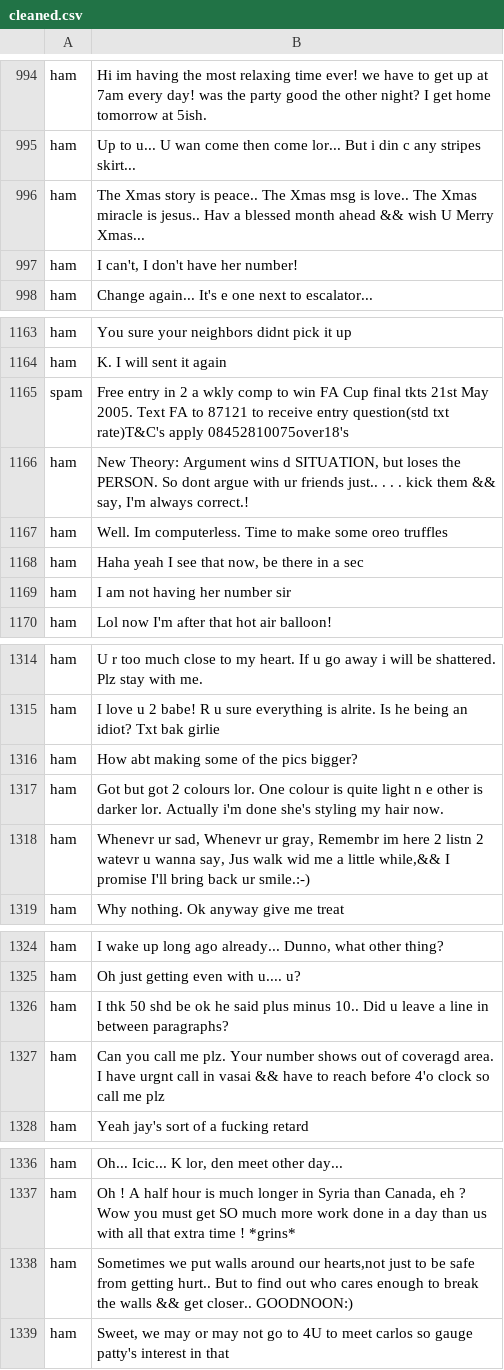
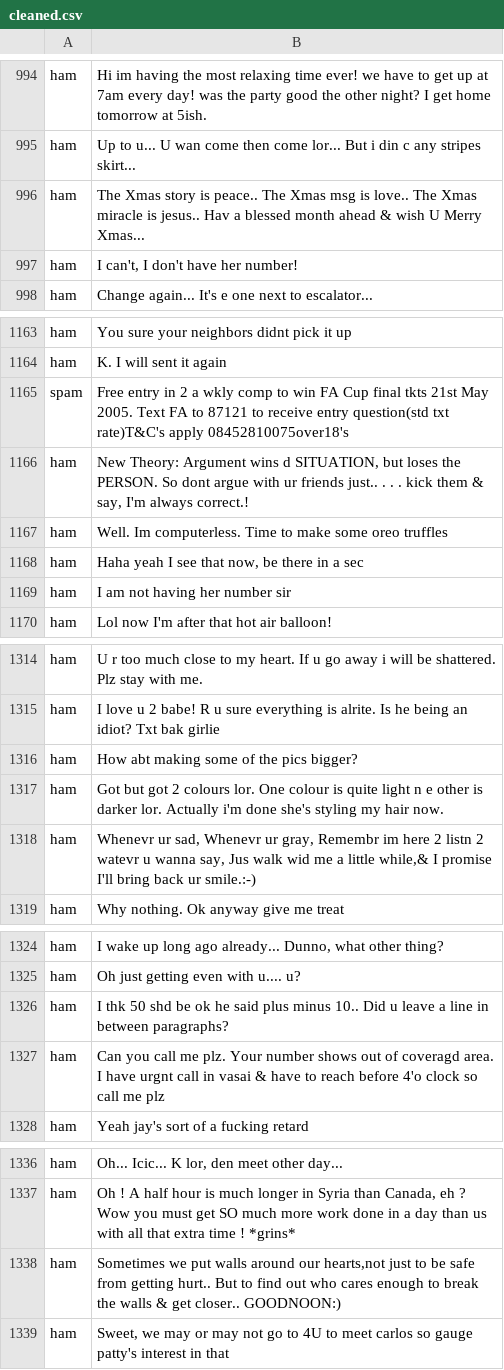
Before and after one commit to lemousehunter/SC1015-NLP-Spam-Detection-Project, a CSV file: data/cleaned.csv, drawn as a sheet; only a part is shown, gaps mark what is left out; the diff covers the shown part only.

```diff
--- a/data/cleaned.csv
+++ b/data/cleaned.csv
@@ -995,3 +995,3 @@ ham,Hi im having the most relaxing time ever! we have to get up at 7am every day
 ham,Up to u... U wan come then come lor... But i din c any stripes skirt...
-ham,The Xmas story is peace.. The Xmas msg is love.. The Xmas miracle is jesus.. Hav a blessed month ahead && wish U Merry Xmas...
+ham,The Xmas story is peace.. The Xmas msg is love.. The Xmas miracle is jesus.. Hav a blessed month ahead & wish U Merry Xmas...
 ham,"I can't, I don't have her number!"
@@ -1165,3 +1165,3 @@ ham,K. I will sent it again
 spam,Free entry in 2 a wkly comp to win FA Cup final tkts 21st May 2005. Text FA to 87121 to receive entry question(std txt rate)T&C's apply 08452810075over18's
-ham,"New Theory: Argument wins d SITUATION, but loses the PERSON. So dont argue with ur friends just.. . . . kick them && say, I'm always correct.!"
+ham,"New Theory: Argument wins d SITUATION, but loses the PERSON. So dont argue with ur friends just.. . . . kick them & say, I'm always correct.!"
 ham,Well. Im computerless. Time to make some oreo truffles
@@ -1317,3 +1317,3 @@ ham,How abt making some of the pics bigger?
 ham,Got but got 2 colours lor. One colour is quite light n e other is darker lor. Actually i'm done she's styling my hair now.
-ham,"Whenevr ur sad, Whenevr ur gray, Remembr im here 2 listn 2 watevr u wanna say, Jus walk wid me a little while,&& I promise I'll bring back ur smile.:-)"
+ham,"Whenevr ur sad, Whenevr ur gray, Remembr im here 2 listn 2 watevr u wanna say, Jus walk wid me a little while,& I promise I'll bring back ur smile.:-)"
 ham,Why nothing. Ok anyway give me treat
@@ -1326,3 +1326,3 @@ ham,Oh just getting even with u.... u?
 ham,I thk 50 shd be ok he said plus minus 10.. Did u leave a line in between paragraphs?
-ham,Can you call me plz. Your number shows out of coveragd area. I have urgnt call in vasai && have to reach before 4'o clock so call me plz
+ham,Can you call me plz. Your number shows out of coveragd area. I have urgnt call in vasai & have to reach before 4'o clock so call me plz
 ham,Yeah jay's sort of a fucking retard
@@ -1337,3 +1337,3 @@ ham,"Oh... Icic... K lor, den meet other day..."
 ham,"Oh ! A half hour is much longer in Syria than Canada, eh ? Wow you must get SO much more work done in a day than us with all that extra time ! *grins*"
-ham,"Sometimes we put walls around our hearts,not just to be safe from getting hurt.. But to find out who cares enough to break the walls && get closer.. GOODNOON:)"
+ham,"Sometimes we put walls around our hearts,not just to be safe from getting hurt.. But to find out who cares enough to break the walls & get closer.. GOODNOON:)"
 ham,"Sweet, we may or may not go to 4U to meet carlos so gauge patty's interest in that"
```
Also changed, not shown: 67 edited cells elsewhere in this file, 1 other file.
